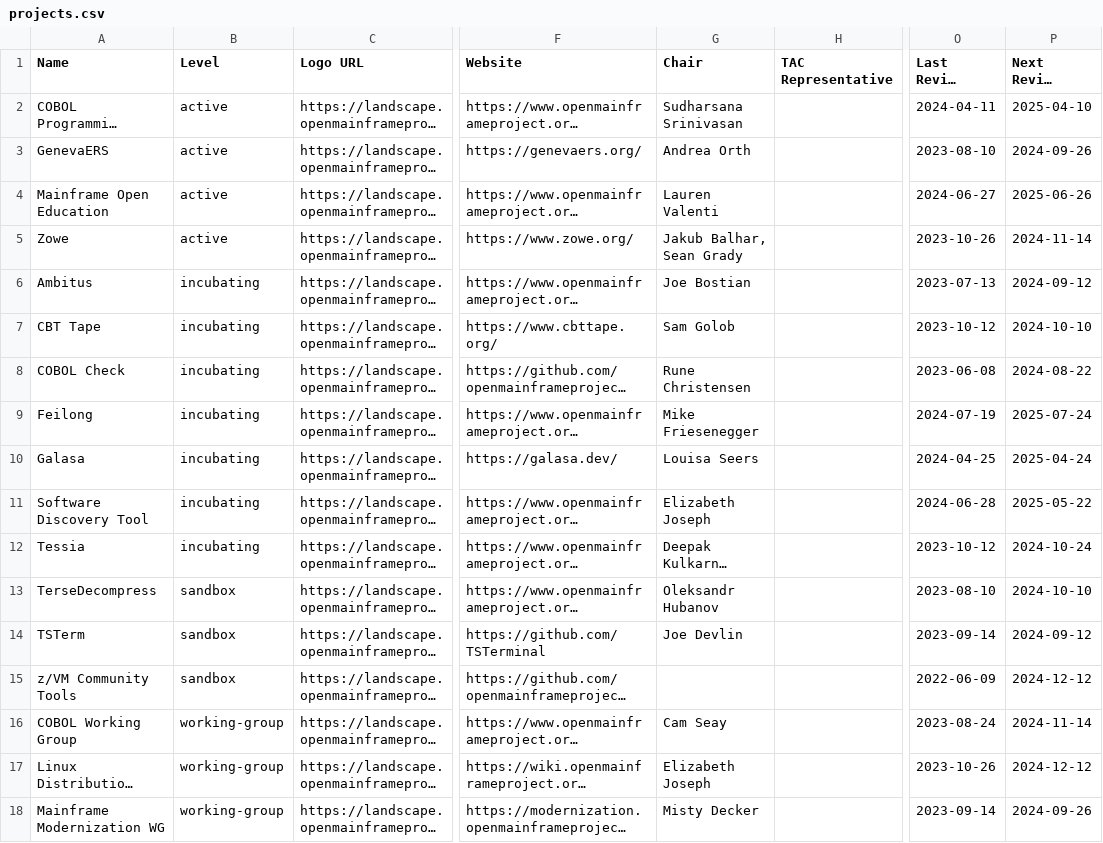
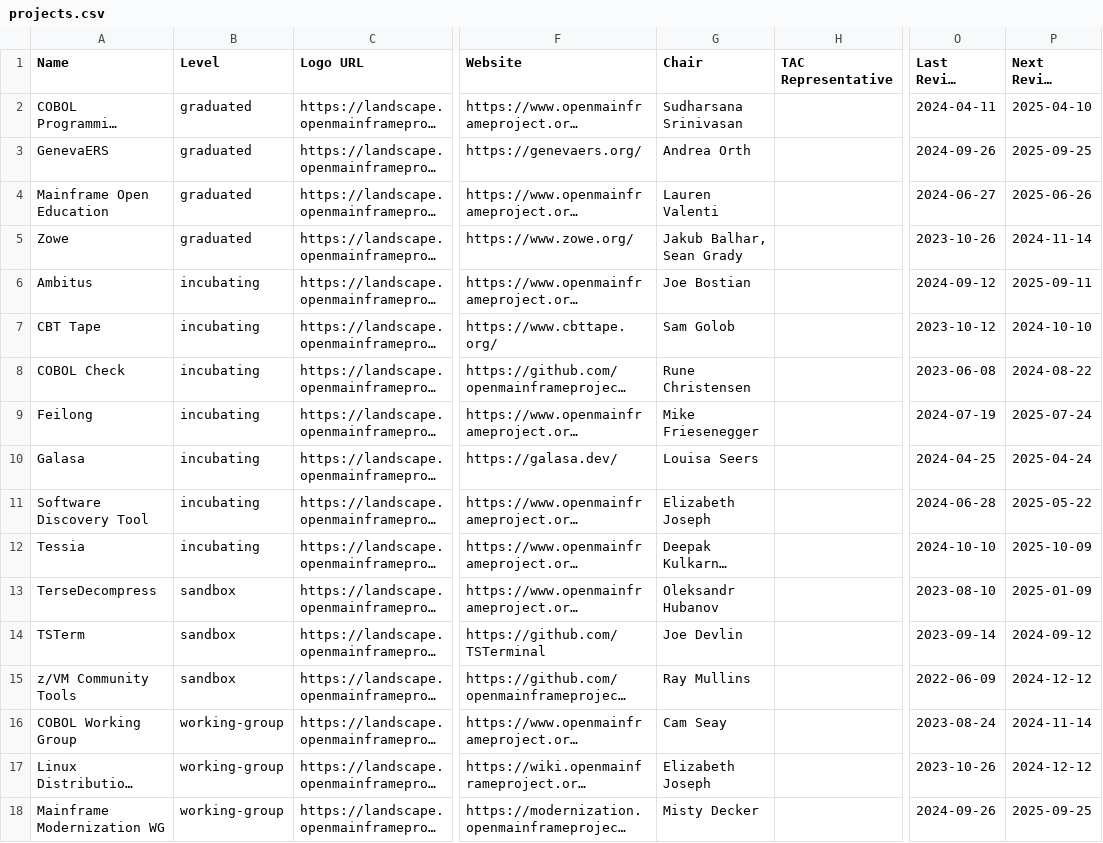
Before and after one commit to openmainframeproject/tac, a CSV file: _data/projects.csv, drawn as a sheet; only a part is shown, gaps mark what is left out; long unchanged cells end in …; the diff names each change by its address in the sheet, - before the commit and + after, or states it on an @@ line.

```diff
--- a/_data/projects.csv
+++ b/_data/projects.csv
-B2:B5 (Level): active
+B2:B5 (Level): graduated
-O3 (Last Review Date): 2023-08-10
+O3 (Last Review Date): 2024-09-26
-P3 (Next Review Date): 2024-09-26
+P3 (Next Review Date): 2025-09-25
-O6 (Last Review Date): 2023-07-13
+O6 (Last Review Date): 2024-09-12
-P6 (Next Review Date): 2024-09-12
+P6 (Next Review Date): 2025-09-11
-O12 (Last Review Date): 2023-10-12
+O12 (Last Review Date): 2024-10-10
-P12 (Next Review Date): 2024-10-24
+P12 (Next Review Date): 2025-10-09
-P13 (Next Review Date): 2024-10-10
+P13 (Next Review Date): 2025-01-09
-G15 (Chair): (empty)
+G15 (Chair): Ray Mullins
-O18 (Last Review Date): 2023-09-14
+O18 (Last Review Date): 2024-09-26
-P18 (Next Review Date): 2024-09-26
+P18 (Next Review Date): 2025-09-25
```
